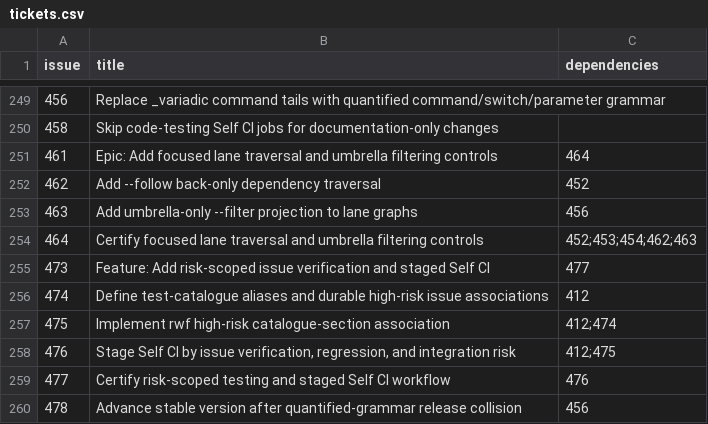
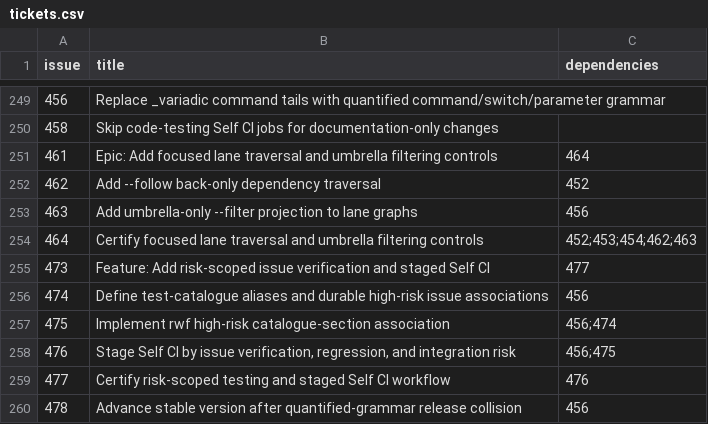
Before and after one commit to Ma-XX-oN/RepoWorkflow, a CSV file: .repoworkflow/tickets.csv, drawn as a sheet; only a part is shown, gaps mark what is left out.

Commit message:
Depend staged CI work on quantified grammar

```diff
--- a/.repoworkflow/tickets.csv
+++ b/.repoworkflow/tickets.csv
@@ -255,5 +255,5 @@ issue,title,dependencies
 473,"Feature: Add risk-scoped issue verification and staged Self CI",477
-474,Define test-catalogue aliases and durable high-risk issue associations,412
-475,Implement rwf high-risk catalogue-section association,412;474
-476,"Stage Self CI by issue verification, regression, and integration risk",412;475
+474,Define test-catalogue aliases and durable high-risk issue associations,456
+475,Implement rwf high-risk catalogue-section association,456;474
+476,"Stage Self CI by issue verification, regression, and integration risk",456;475
 477,Certify risk-scoped testing and staged Self CI workflow,476
```
